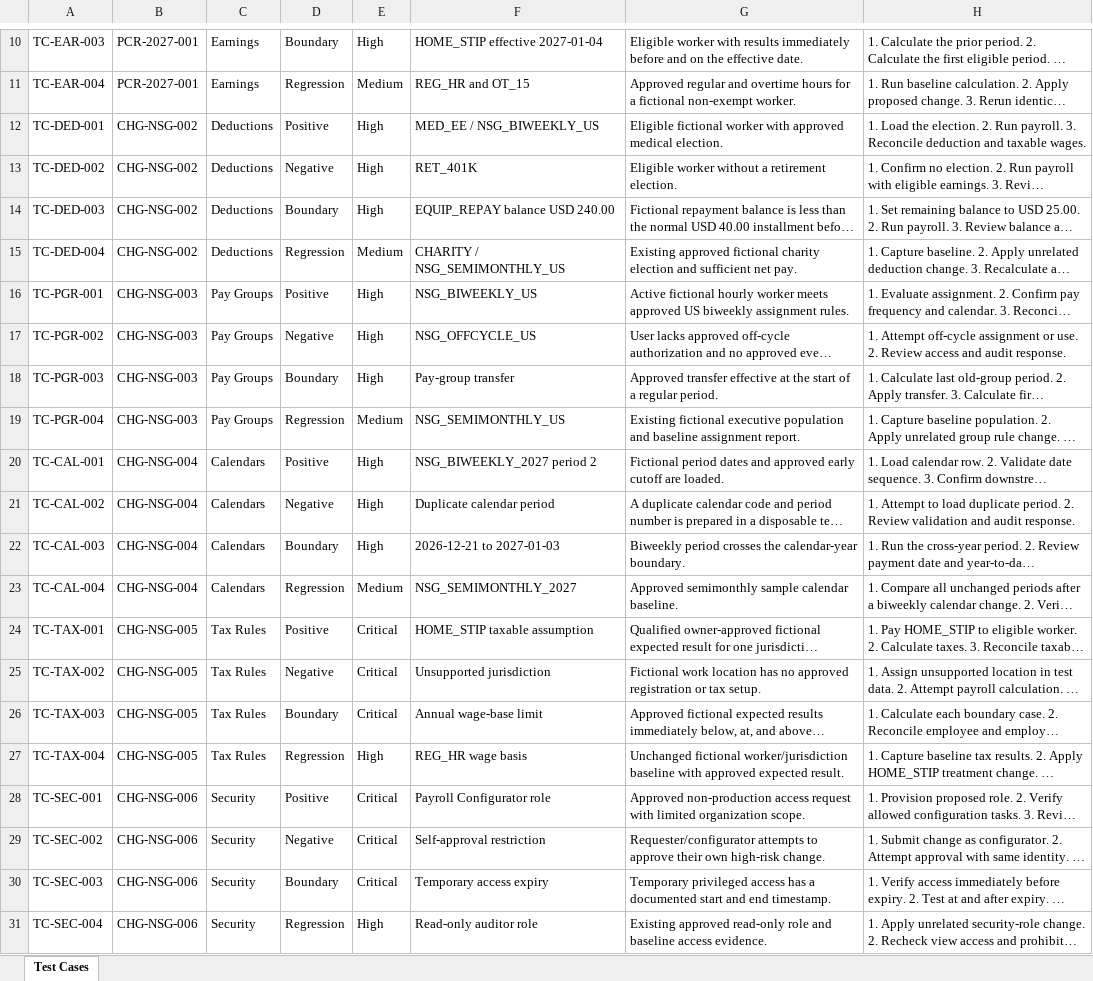
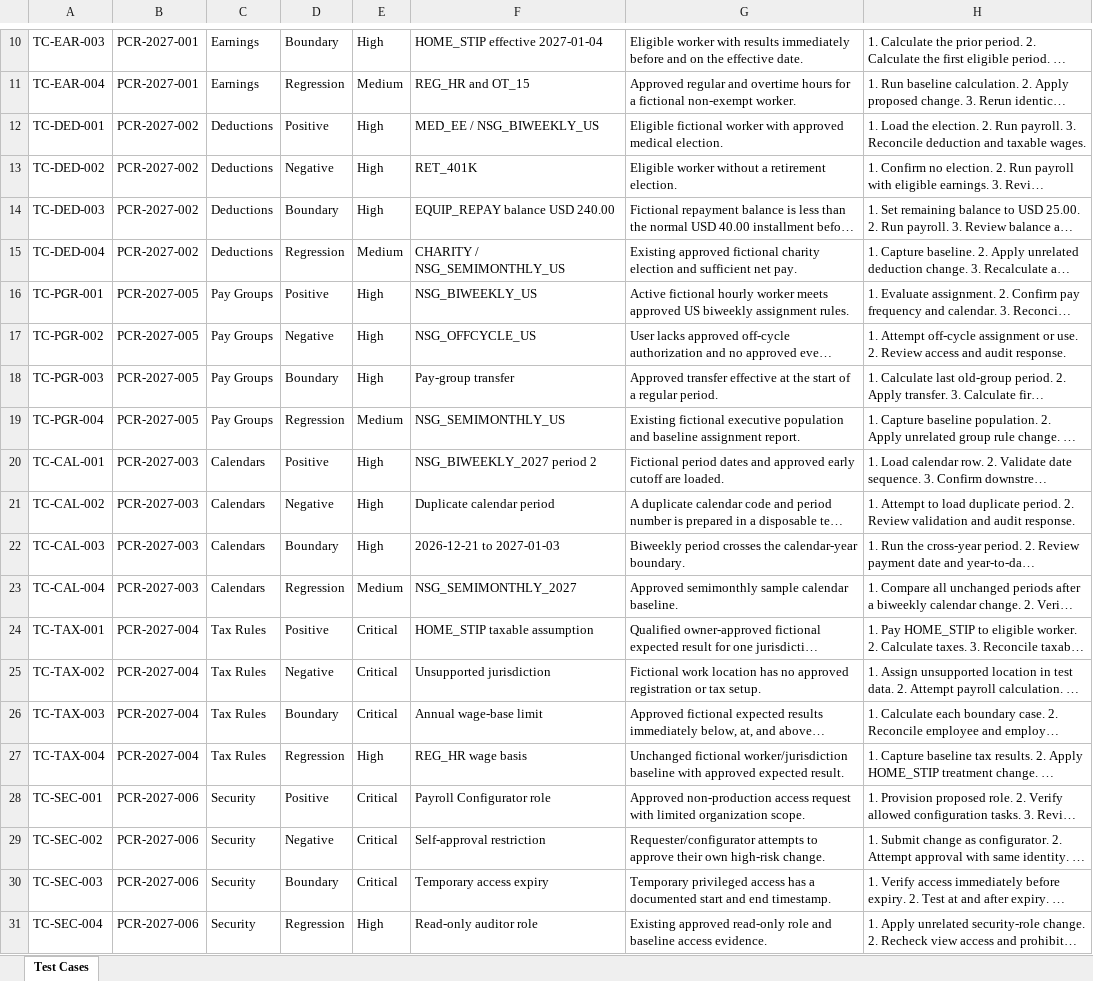
Before and after one commit to manishaderangula3/payroll-configuration-change-governance, an Excel workbook: validation-testing/test-cases.xlsx, sheet Test Cases, drawn as a sheet; only a part is shown, gaps mark what is left out; long unchanged cells end in …; values as stored, in another font and other column widths than the file's, no borders; conditional formats and table styles not drawn; the diff names each change by its address in the sheet, - before the commit and + after, or states it on an @@ line.

```diff
--- a/validation-testing/test-cases.xlsx (sheet Test Cases)
+++ b/validation-testing/test-cases.xlsx (sheet Test Cases)
-B12:B15: CHG-NSG-002
+B12:B15: PCR-2027-002
-B16:B19: CHG-NSG-003
+B16:B19: PCR-2027-005
-B20:B23: CHG-NSG-004
+B20:B23: PCR-2027-003
-B24:B27: CHG-NSG-005
+B24:B27: PCR-2027-004
-B28:B31: CHG-NSG-006
+B28:B31: PCR-2027-006
```
Also changed, not shown: 4 other files.
